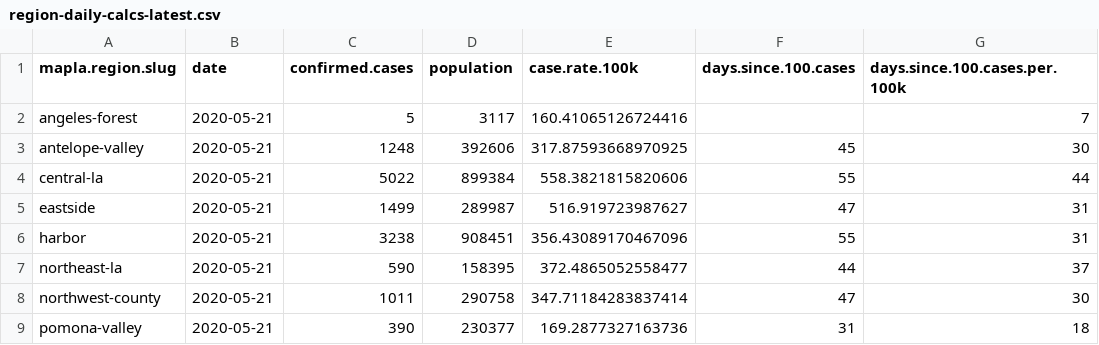
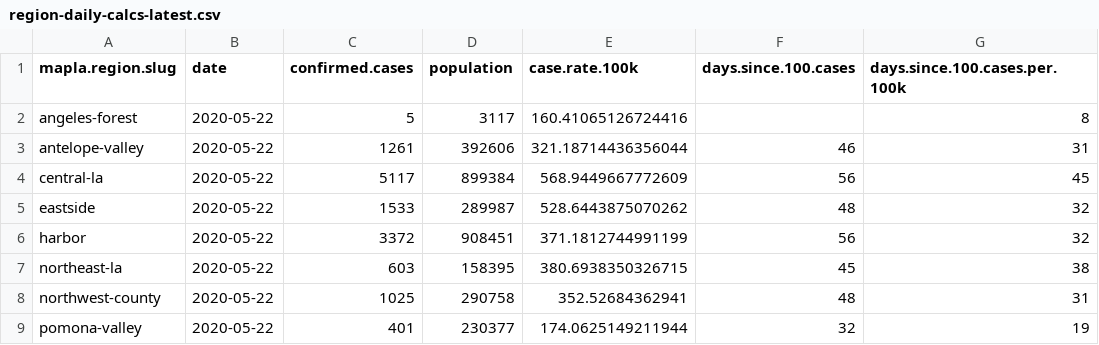
Before and after one commit to ryanvmenezes/covid-los-angeles, a CSV file: processed/region-daily-calcs-latest.csv, drawn as a sheet; only a part is shown; the diff covers the shown part only.

```diff
--- a/processed/region-daily-calcs-latest.csv
+++ b/processed/region-daily-calcs-latest.csv
@@ -1,9 +1,9 @@
 mapla.region.slug,date,confirmed.cases,population,case.rate.100k,days.since.100.cases,days.since.100.cases.per.100k
-angeles-forest,2020-05-21,5,3117,160.41065126724416,,7
-antelope-valley,2020-05-21,1248,392606,317.87593668970925,45,30
-central-la,2020-05-21,5022,899384,558.3821815820606,55,44
-eastside,2020-05-21,1499,289987,516.919723987627,47,31
-harbor,2020-05-21,3238,908451,356.43089170467096,55,31
-northeast-la,2020-05-21,590,158395,372.4865052558477,44,37
-northwest-county,2020-05-21,1011,290758,347.71184283837414,47,30
-pomona-valley,2020-05-21,390,230377,169.2877327163736,31,18
+angeles-forest,2020-05-22,5,3117,160.41065126724416,,8
+antelope-valley,2020-05-22,1261,392606,321.18714436356044,46,31
+central-la,2020-05-22,5117,899384,568.9449667772609,56,45
+eastside,2020-05-22,1533,289987,528.6443875070262,48,32
+harbor,2020-05-22,3372,908451,371.1812744991199,56,32
+northeast-la,2020-05-22,603,158395,380.6938350326715,45,38
+northwest-county,2020-05-22,1025,290758,352.52684362941,48,31
+pomona-valley,2020-05-22,401,230377,174.0625149211944,32,19
```
Also changed, not shown: 38 edited cells elsewhere in this file, processed/chart-regions-daily-wide.csv, processed/csa-daily-calcs-latest.csv, 12 other files.
